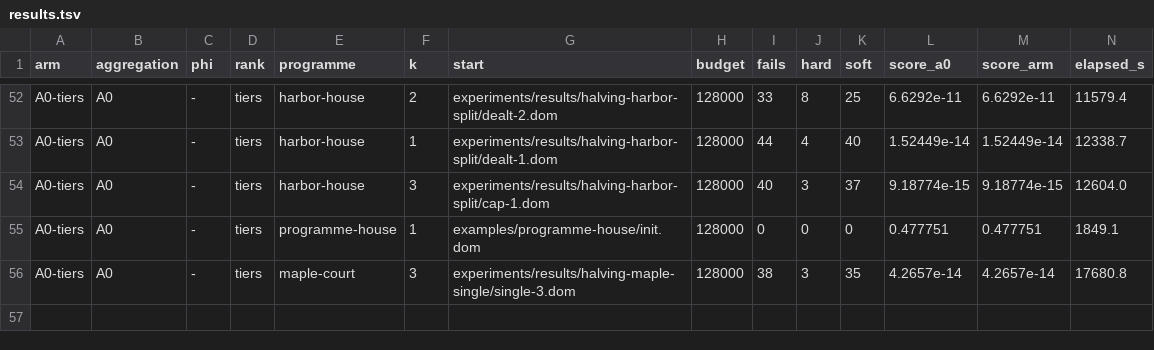
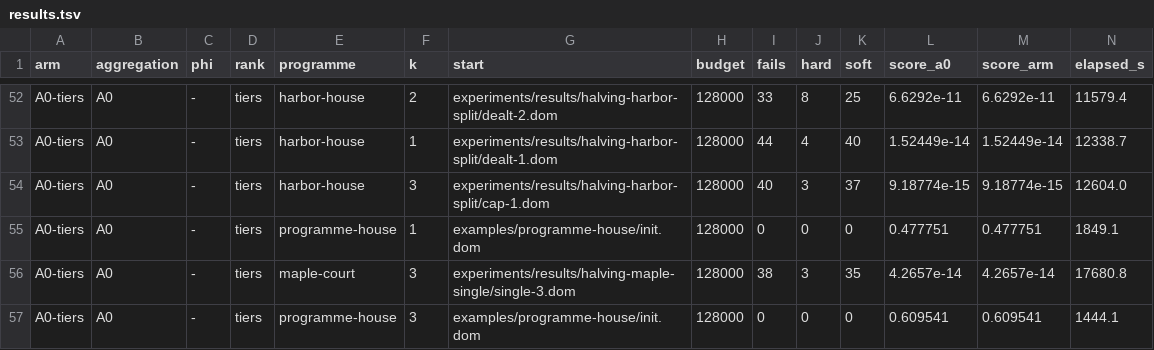
Before and after one commit to brunopostle/homemaker-layout, a TSV file: experiments/results/phase3-q2/results.tsv, drawn as a sheet; only a part is shown, gaps mark what is left out; rows hold the shown columns only; the diff names each change by its address in the sheet, - before the commit and + after, or states it on an @@ line.

```diff
--- a/experiments/results/phase3-q2/results.tsv
+++ b/experiments/results/phase3-q2/results.tsv
+row 57: A0-tiers | A0 | - | tiers | programme-house | 3 | examples/programme-house/init.dom | 128000 | 0 | 0 | 0 | 0.609541 | 0.609541 | 1444.1
```
Also changed, not shown: 2 other files.
